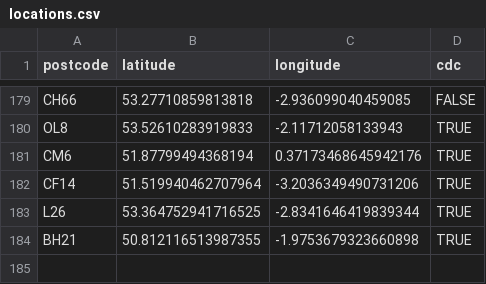
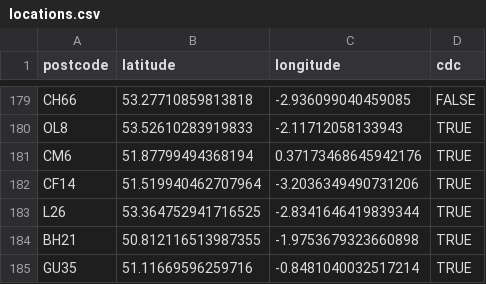
Before and after one commit to cdcssg/cdcssg.github.io, a CSV file: _data/locations.csv, drawn as a sheet; only a part is shown, gaps mark what is left out; the diff names each change by its address in the sheet, - before the commit and + after, or states it on an @@ line.

Commit message:
Add another family

```diff
--- a/_data/locations.csv
+++ b/_data/locations.csv
+row 185: GU35 | 51.11669596259716 | -0.8481040032517214 | TRUE
```
